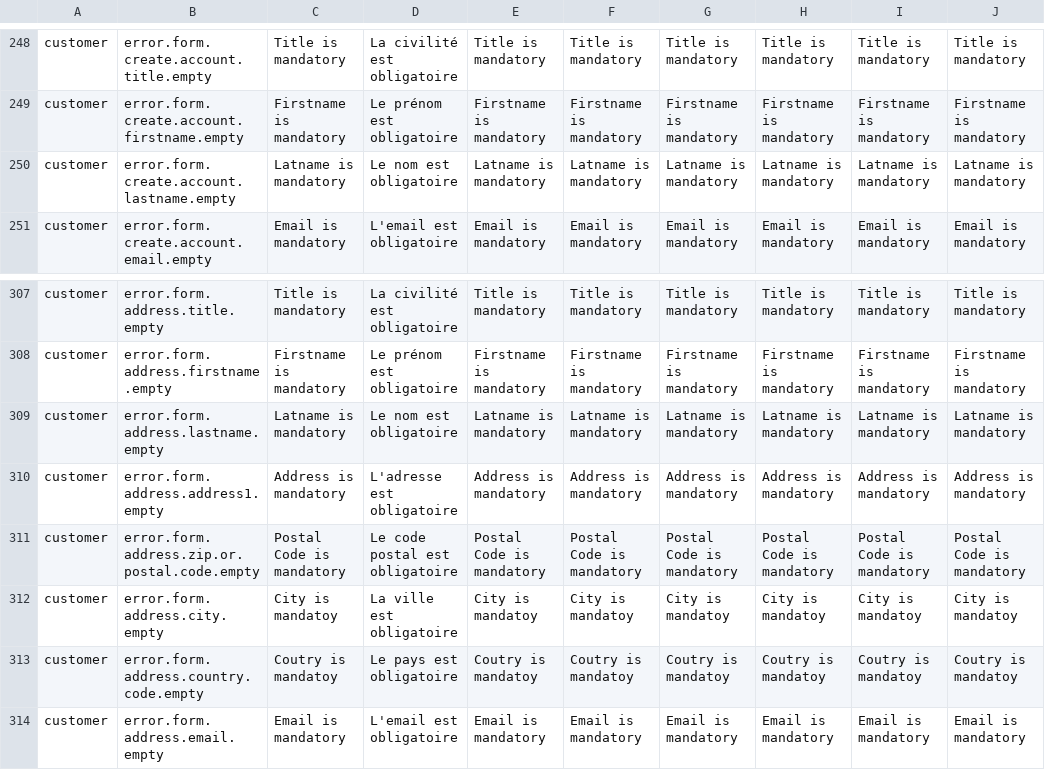
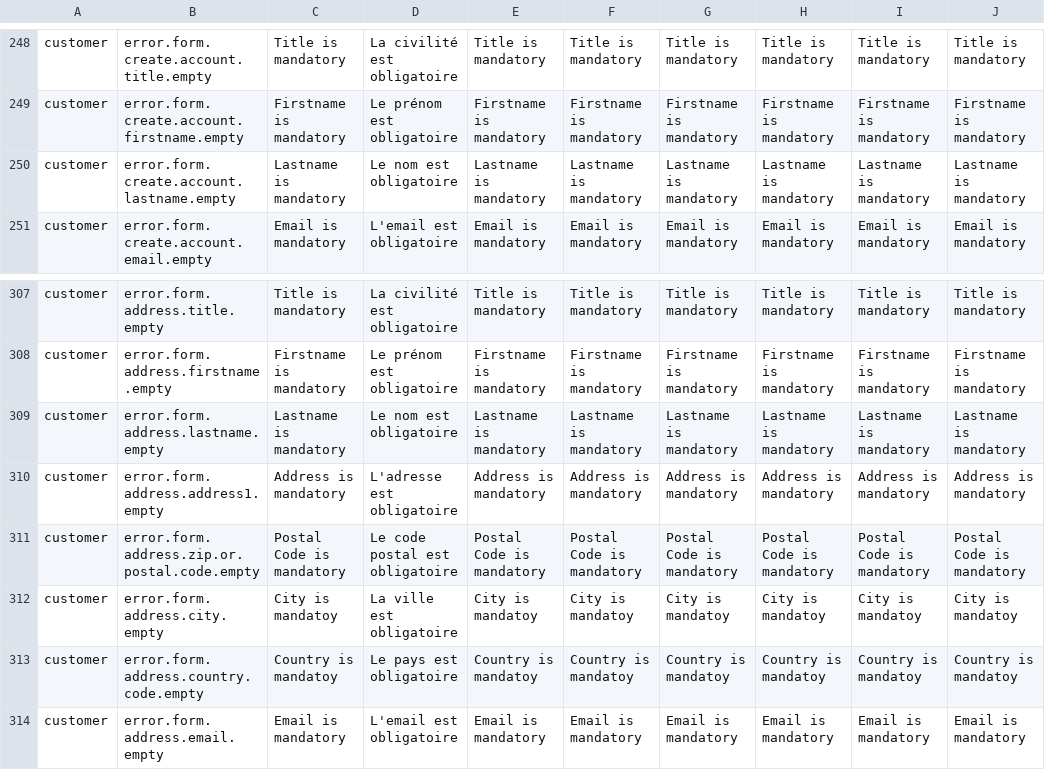
Before and after one commit to qalingo/qalingo-i18n, a CSV file: qalingo-i18n/src/main/resources/input/TranslationQalingoFrontofficeMessages.csv, drawn as a sheet; only a part is shown, gaps mark what is left out; the diff names each change by its address in the sheet, - before the commit and + after, or states it on an @@ line.

```diff
--- a/qalingo-i18n/src/main/resources/input/TranslationQalingoFrontofficeMessages.csv
+++ b/qalingo-i18n/src/main/resources/input/TranslationQalingoFrontofficeMessages.csv
-C250: Latname is mandatory
+C250: Lastname is mandatory
-E250: Latname is mandatory
+E250: Lastname is mandatory
-F250: Latname is mandatory
+F250: Lastname is mandatory
-G250: Latname is mandatory
+G250: Lastname is mandatory
-H250: Latname is mandatory
+H250: Lastname is mandatory
-I250: Latname is mandatory
+I250: Lastname is mandatory
-J250: Latname is mandatory
+J250: Lastname is mandatory
-C309: Latname is mandatory
+C309: Lastname is mandatory
-E309: Latname is mandatory
+E309: Lastname is mandatory
-F309: Latname is mandatory
+F309: Lastname is mandatory
-G309: Latname is mandatory
+G309: Lastname is mandatory
-H309: Latname is mandatory
+H309: Lastname is mandatory
-I309: Latname is mandatory
+I309: Lastname is mandatory
-J309: Latname is mandatory
+J309: Lastname is mandatory
-C313: Coutry is mandatoy
+C313: Country is mandatoy
-E313: Coutry is mandatoy
+E313: Country is mandatoy
-F313: Coutry is mandatoy
+F313: Country is mandatoy
-G313: Coutry is mandatoy
+G313: Country is mandatoy
-H313: Coutry is mandatoy
+H313: Country is mandatoy
-I313: Coutry is mandatoy
+I313: Country is mandatoy
-J313: Coutry is mandatoy
+J313: Country is mandatoy
```
Also changed, not shown: qalingo-i18n/src/main/resources/input/TranslationQalingoBackofficeMessages.csv.
